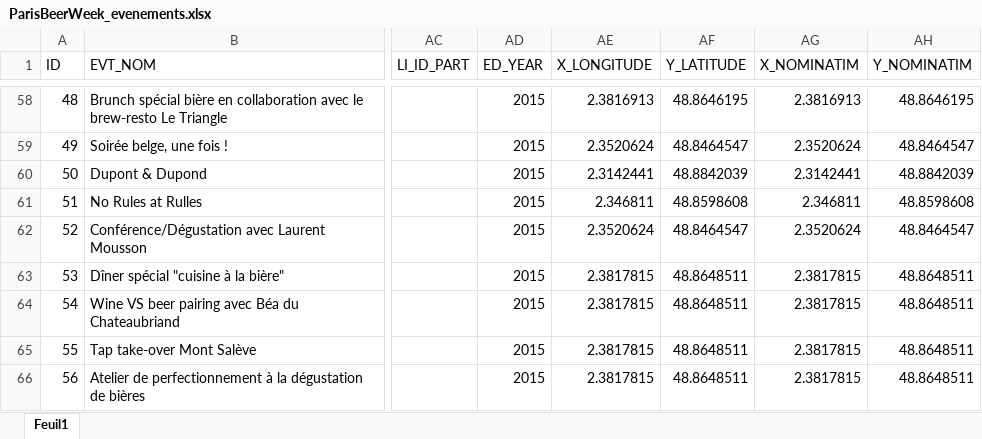
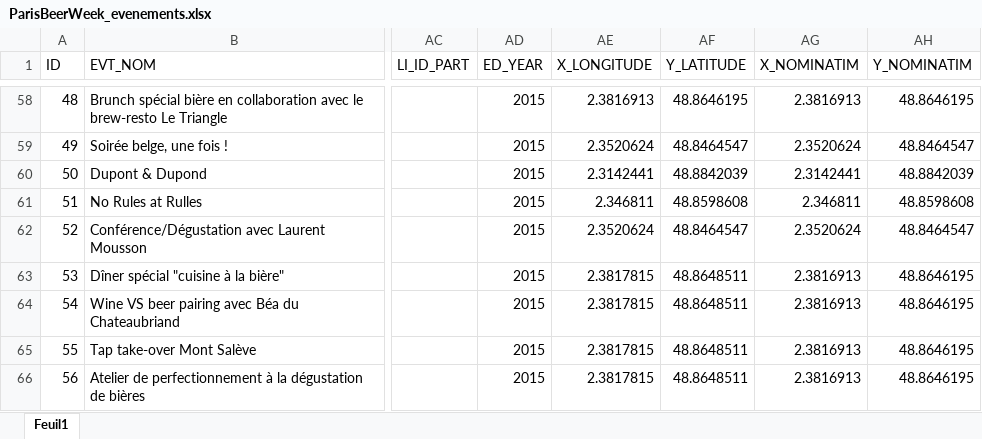
Before and after one commit to Guts/Paris-Beer-Week, an Excel workbook: data/raw_data/ParisBeerWeek_evenements.xlsx, sheet Feuil1, drawn as a sheet; only a part is shown, gaps mark what is left out; values as stored, in another font and other column widths than the file's, no borders; the diff covers the shown part only; the diff names each change by its address in the sheet, - before the commit and + after, or states it on an @@ line.

Commit message:
data update

```diff
--- a/data/raw_data/ParisBeerWeek_evenements.xlsx (sheet Feuil1)
+++ b/data/raw_data/ParisBeerWeek_evenements.xlsx (sheet Feuil1)
-AG63:AG66 (X_NOMINATIM): 2.3817815
+AG63:AG66 (X_NOMINATIM): 2.3816913
-AH63:AH66 (Y_NOMINATIM): 48.8648511
+AH63:AH66 (Y_NOMINATIM): 48.8646195
```
Also changed, not shown: 30 edited cells elsewhere in this sheet, data/raw_data/ParisBeerWeek_participants.xlsx, 1 other file.
